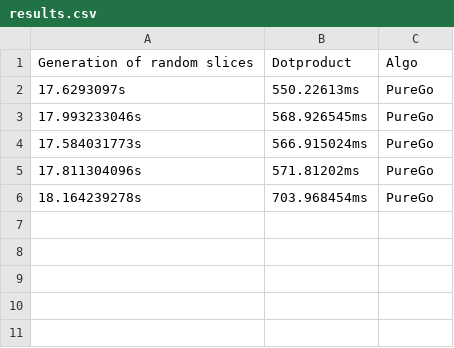
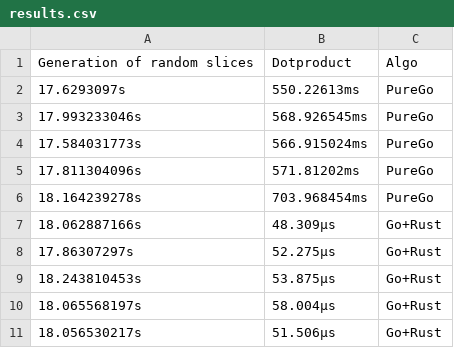
Before and after one commit to mihaigalos/optimized_go, a CSV file: dot_product/results.csv, drawn as a sheet; the diff names each change by its address in the sheet, - before the commit and + after, or states it on an @@ line.

Commit message:
Add results for Go+Rust to generated CSV

```diff
--- a/dot_product/results.csv
+++ b/dot_product/results.csv
+row 7: 18.062887166s | 48.309µs | Go+Rust
+row 8: 17.86307297s | 52.275µs | Go+Rust
+row 9: 18.243810453s | 53.875µs | Go+Rust
+row 10: 18.065568197s | 58.004µs | Go+Rust
+row 11: 18.056530217s | 51.506µs | Go+Rust
```
Also changed, not shown: 1 other file.
